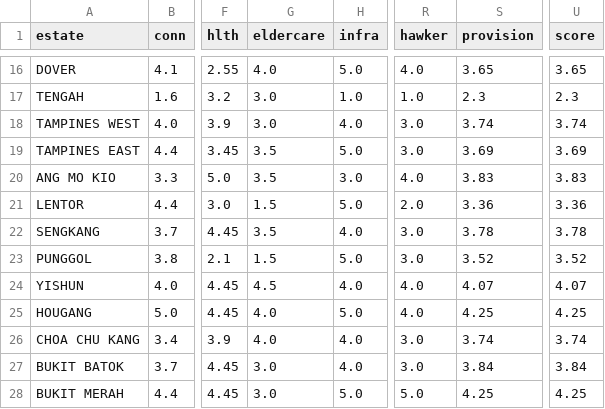
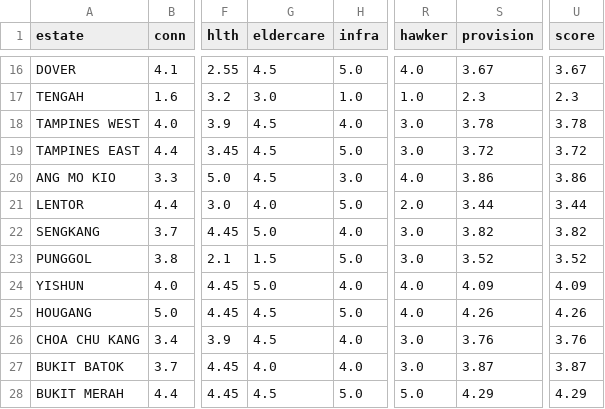
Before and after one commit to evancjx/housing-estate-framework, a CSV file: data/provision_scores.csv, drawn as a sheet; only a part is shown, gaps mark what is left out; the diff covers the shown part only; the diff names each change by its address in the sheet, - before the commit and + after, or states it on an @@ line.

```diff
--- a/data/provision_scores.csv
+++ b/data/provision_scores.csv
-G16 (eldercare): 4.0
+G16 (eldercare): 4.5
-S16 (provision): 3.65
+S16 (provision): 3.67
-U16 (score): 3.65
+U16 (score): 3.67
-G18 (eldercare): 3.0
+G18 (eldercare): 4.5
-S18 (provision): 3.74
+S18 (provision): 3.78
-U18 (score): 3.74
+U18 (score): 3.78
-G19:G20 (eldercare): 3.5
+G19:G20 (eldercare): 4.5
-S19 (provision): 3.69
+S19 (provision): 3.72
-U19 (score): 3.69
+U19 (score): 3.72
-S20 (provision): 3.83
+S20 (provision): 3.86
-U20 (score): 3.83
+U20 (score): 3.86
-G21 (eldercare): 1.5
+G21 (eldercare): 4.0
-S21 (provision): 3.36
+S21 (provision): 3.44
-U21 (score): 3.36
+U21 (score): 3.44
-G22 (eldercare): 3.5
+G22 (eldercare): 5.0
-S22 (provision): 3.78
+S22 (provision): 3.82
-U22 (score): 3.78
+U22 (score): 3.82
-G24 (eldercare): 4.5
+G24 (eldercare): 5.0
-S24 (provision): 4.07
+S24 (provision): 4.09
-U24 (score): 4.07
+U24 (score): 4.09
-G25:G26 (eldercare): 4.0
+G25:G26 (eldercare): 4.5
-S25 (provision): 4.25
+S25 (provision): 4.26
-U25 (score): 4.25
+U25 (score): 4.26
-S26 (provision): 3.74
+S26 (provision): 3.76
-U26 (score): 3.74
+U26 (score): 3.76
-G27 (eldercare): 3.0
+G27 (eldercare): 4.0
-S27 (provision): 3.84
+S27 (provision): 3.87
-U27 (score): 3.84
+U27 (score): 3.87
-G28 (eldercare): 3.0
+G28 (eldercare): 4.5
-S28 (provision): 4.25
+S28 (provision): 4.29
-U28 (score): 4.25
+U28 (score): 4.29
```
Also changed, not shown: 48 edited cells elsewhere in this file, data/liveability_matrix.csv, 1 other file.
